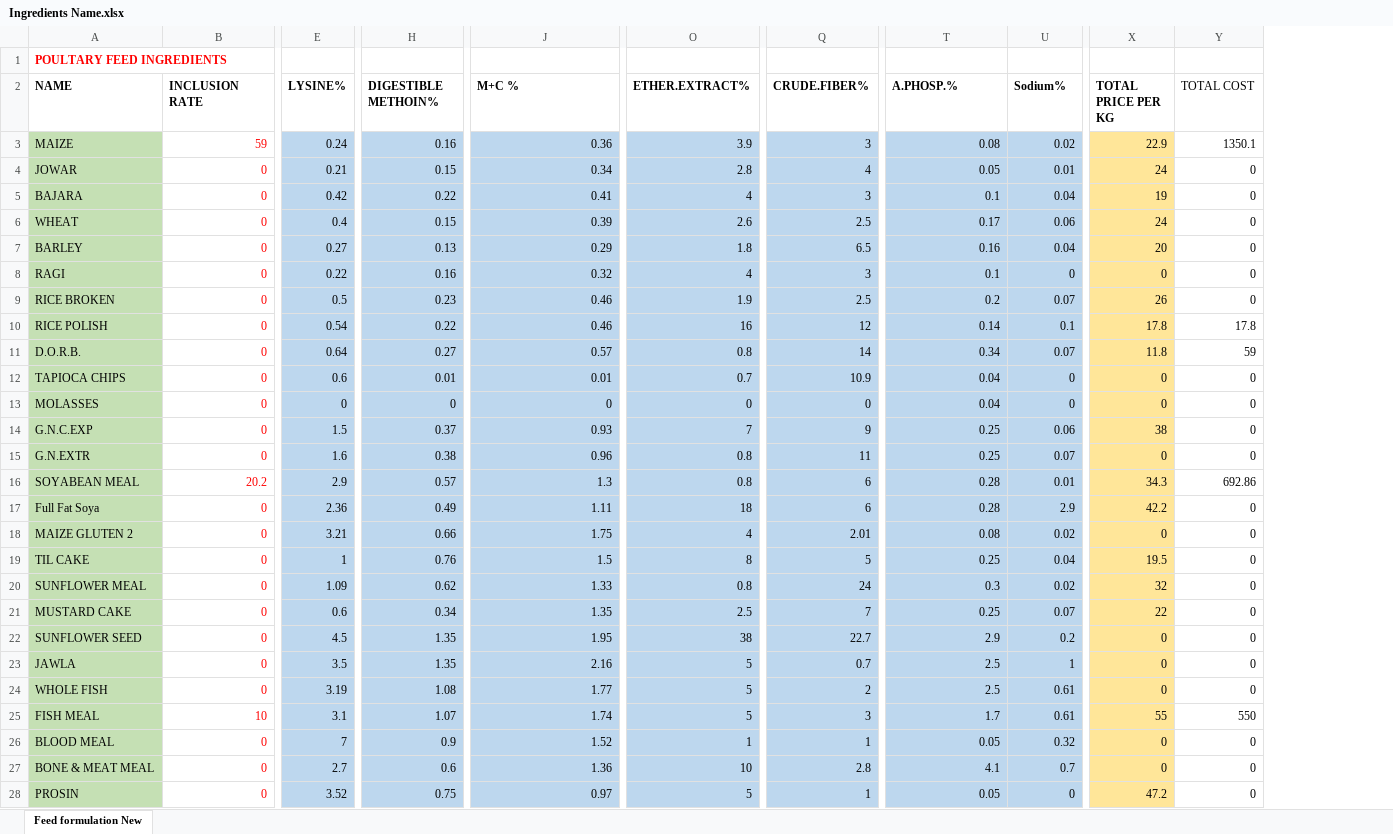
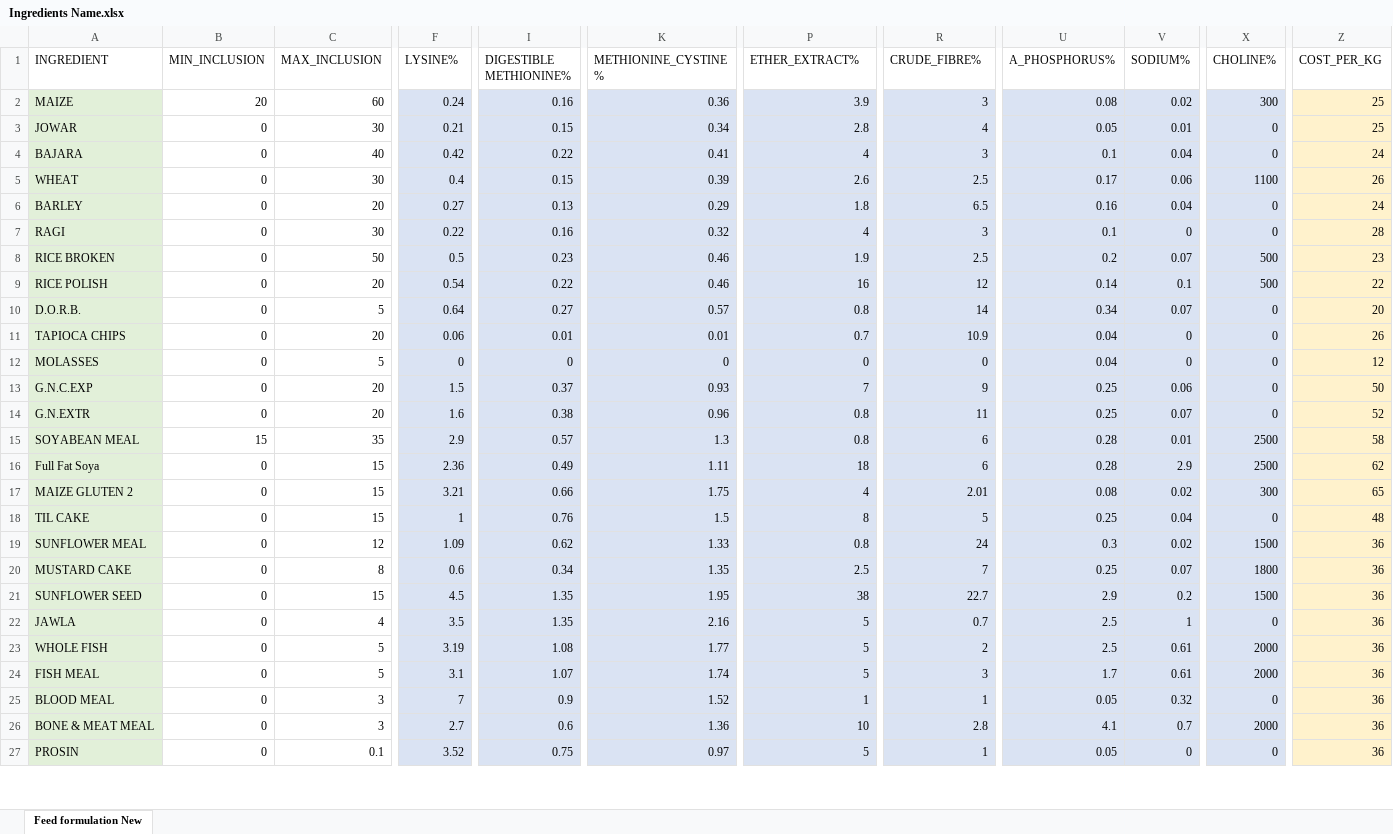
Before and after one commit to sheikh-nahida/Poultry-Feed-Formulation-Website, an Excel workbook: data/Ingredients Name.xlsx, sheet Feed formulation New, drawn as a sheet; only a part is shown, gaps mark what is left out; values as stored, in another font and other column widths than the file's, no borders; removed rows and columns are numbered as before the commit, all else as after; rows hold the shown columns only; the diff covers the shown part only; the diff names each change by its address in the sheet, - before the commit and + after, or states it on an @@ line.

Commit message:
Update latest Excel data

```diff
--- a/data/Ingredients Name.xlsx (sheet Feed formulation New)
+++ b/data/Ingredients Name.xlsx (sheet Feed formulation New)
+column C (MAX_INCLUSION), rows 2-27: 60 | 30 | 40 | 30 | 20 | 30 | 50 | 20 | 5 | 20 | 5 | 20 | 20 | 35 | 15 | 15 | 15 | 12 | 8 | 15 | 4 | 5 | 5 | 3 | 3 | 0.1
+column X (CHOLINE%), rows 2-27: 300 | 0 | 0 | 1100 | 0 | 0 | 500 | 500 | 0 | 0 | 0 | 0 | 0 | 2500 | 2500 | 300 | 0 | 1500 | 1800 | 1500 | 0 | 2000 | 2000 | 0 | 2000 | 0
-column X (TOTAL PRICE PER KG), rows 3-28: 22.9 | 24 | 19 | 24 | 20 | 0 | 26 | 17.8 | 11.8 | 0 | 0 | 38 | 0 | 34.3 | 42.2 | 0 | 19.5 | 32 | 22 | 0 | 0 | 0 | 55 | 0 | 0 | 47.2
-column Y (TOTAL COST), rows 3-28: 1350.1 | 0 | 0 | 0 | 0 | 0 | 0 | 17.8 | 59 | 0 | 0 | 0 | 0 | 692.86 | 0 | 0 | 0 | 0 | 0 | 0 | 0 | 0 | 550 | 0 | 0 | 0
+column Z (COST_PER_KG), rows 2-27: 25 | 25 | 24 | 26 | 24 | 28 | 23 | 22 | 20 | 26 | 12 | 50 | 52 | 58 | 62 | 65 | 48 | 36 | 36 | 36 | 36 | 36 | 36 | 36 | 36 | 36
-row 1: POULTARY FEED INGREDIENTS
-A1: NAME
+A1: INGREDIENT
-A1:B1 bold: on
+A1:B1 bold: off
-B1: INCLUSION RATE
+B1: MIN_INCLUSION
-F1:V1 bold: on
+F1:V1 bold: off
-I1: DIGESTIBLE METHOIN%
+I1: DIGESTIBLE METHIONINE%
-K1: M+C %
+K1: METHIONINE_CYSTINE %
-P1: ETHER.EXTRACT%
+P1: ETHER_EXTRACT%
-R1: CRUDE.FIBER%
+R1: CRUDE_FIBRE%
-U1: A.PHOSP.%
+U1: A_PHOSPHORUS%
-V1: Sodium%
+V1: SODIUM%
-A2:A27 fill: #C5E0B4
+A2:A27 fill: #E2F0D9
-B2 (MIN_INCLUSION): 59
+B2 (MIN_INCLUSION): 20
-B2:B27 text colour: #FF0000
+B2:B27 text colour: black
-F2:V27 fill: #BDD7EE
+F2:V27 fill: #DAE3F3
-F11 (LYSINE%): 0.6
+F11 (LYSINE%): 0.06
-B15 (MIN_INCLUSION): 20.2
+B15 (MIN_INCLUSION): 15
-B24 (MIN_INCLUSION): 10
+B24 (MIN_INCLUSION): 0
```
Also changed, not shown: 1 removed row, 10 edited cells and cell formats elsewhere in this sheet, data/nutrient_constraints.xlsx.
